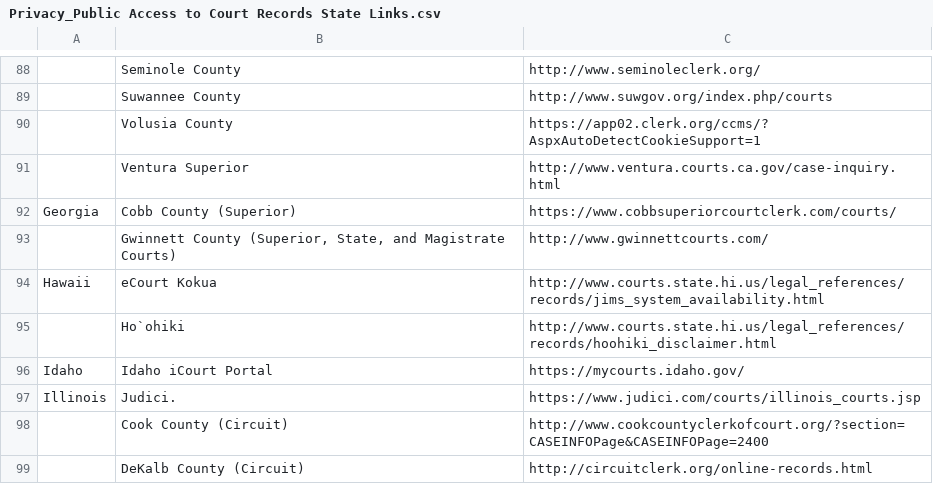
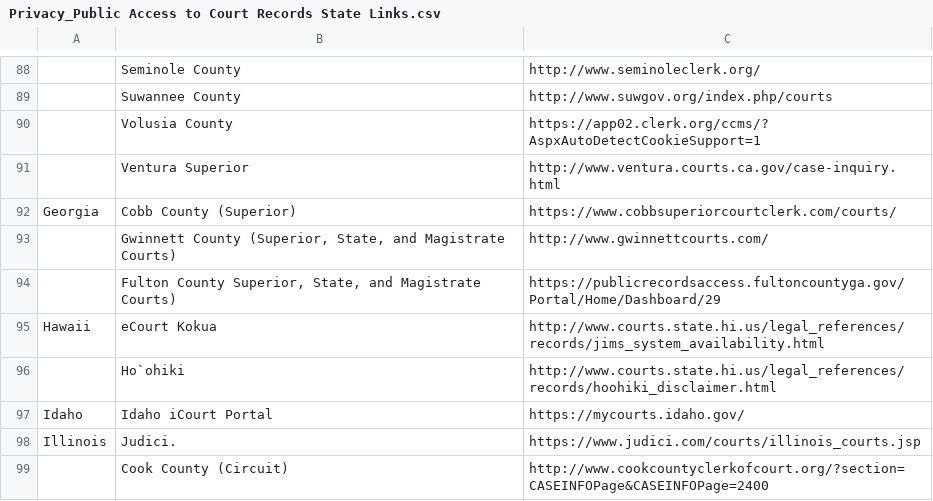
Before and after one commit to Police-Data-Accessibility-Project/meta, a CSV file: Privacy_Public Access to Court Records State Links.csv, drawn as a sheet; only a part is shown, gaps mark what is left out; the shorter side is filled out with more unchanged rows.

Commit message:
Update Privacy_Public Access to Court Records State Links.csv
Adds Fulton County, Georgia courts. Most of Atlanta is in Fulton County.

```diff
--- a/Privacy_Public Access to Court Records State Links.csv
+++ b/Privacy_Public Access to Court Records State Links.csv
@@ -93,2 +93,3 @@ Georgia,Cobb County (Superior),https://www.cobbsuperiorcourtclerk.com/courts/
 ,"Gwinnett County (Superior, State, and Magistrate Courts)",http://www.gwinnettcourts.com/
+,"Fulton County Superior, State, and Magistrate Courts)",https://publicrecordsaccess.fultoncountyga.gov/Portal/Home/Dashboard/29
 Hawaii,eCourt Kokua,http://www.courts.state.hi.us/legal_references/records/jims_system_availability.html
```
